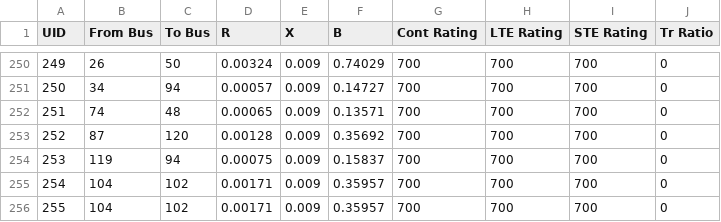
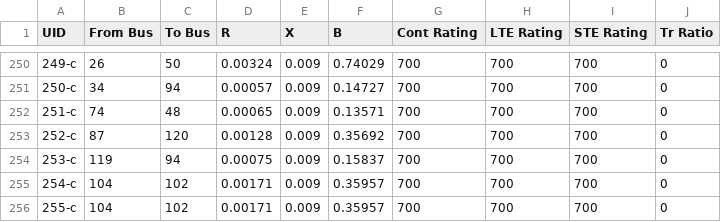
Before and after one commit to IDAES/idaes-gtep, a CSV file: gtep/data/123_Bus_Resil_Week/branch.csv, drawn as a sheet; only a part is shown, gaps mark what is left out; the diff covers the shown part only.

```diff
--- a/gtep/data/123_Bus_Resil_Week/branch.csv
+++ b/gtep/data/123_Bus_Resil_Week/branch.csv
@@ -250,7 +250,7 @@ UID,From Bus,To Bus,R,X,B,Cont Rating,LTE Rating,STE Rating,Tr Ratio
-249,26,50,0.00324,0.009,0.74029,700,700,700,0
-250,34,94,0.00057,0.009,0.14727,700,700,700,0
-251,74,48,0.00065,0.009,0.13571,700,700,700,0
-252,87,120,0.00128,0.009,0.35692,700,700,700,0
-253,119,94,0.00075,0.009,0.15837,700,700,700,0
-254,104,102,0.00171,0.009,0.35957,700,700,700,0
-255,104,102,0.00171,0.009,0.35957,700,700,700,0
+249-c,26,50,0.00324,0.009,0.74029,700,700,700,0
+250-c,34,94,0.00057,0.009,0.14727,700,700,700,0
+251-c,74,48,0.00065,0.009,0.13571,700,700,700,0
+252-c,87,120,0.00128,0.009,0.35692,700,700,700,0
+253-c,119,94,0.00075,0.009,0.15837,700,700,700,0
+254-c,104,102,0.00171,0.009,0.35957,700,700,700,0
+255-c,104,102,0.00171,0.009,0.35957,700,700,700,0
```
Also changed, not shown: 27 edited cells elsewhere in this file.
